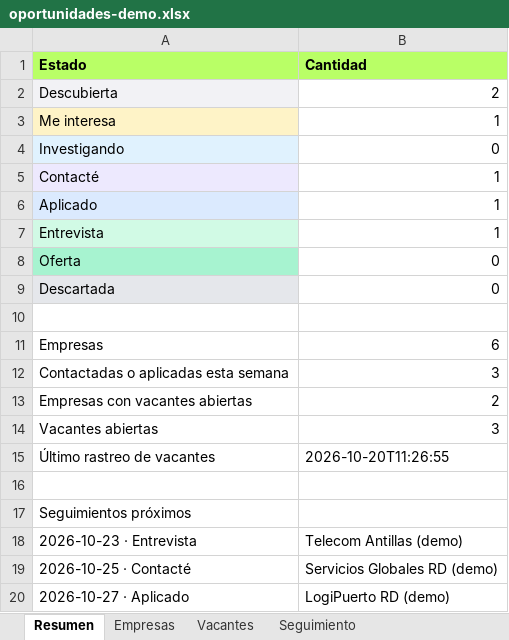
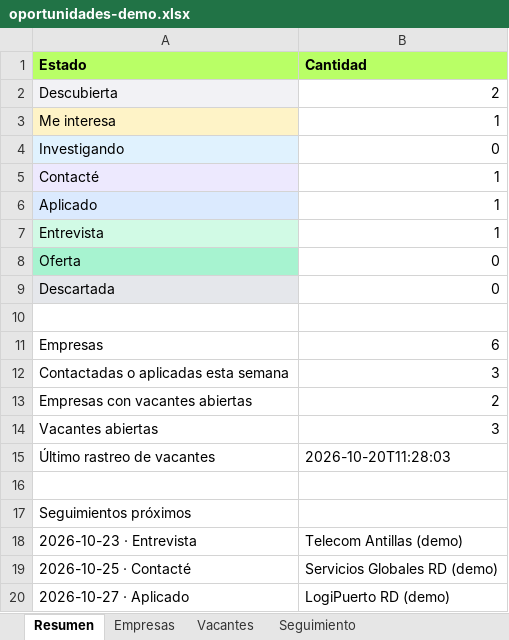
Before and after one commit to alejandrocimentada/oportunidades-rd, an Excel workbook: docs/oportunidades-demo.xlsx, sheet Resumen, drawn as a sheet; values as stored, in another font and other column widths than the file's, no borders; the diff names each change by its address in the sheet, - before the commit and + after, or states it on an @@ line.

```diff
--- a/docs/oportunidades-demo.xlsx (sheet Resumen)
+++ b/docs/oportunidades-demo.xlsx (sheet Resumen)
-B15 (Cantidad): 2026-10-20T11:26:55
+B15 (Cantidad): 2026-10-20T11:28:03
```
Also changed, not shown: sheet Seguimiento, 4 other files.
